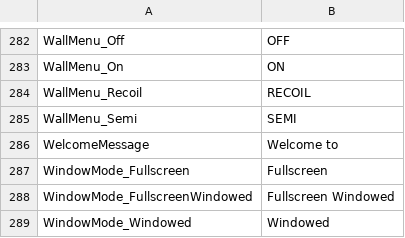
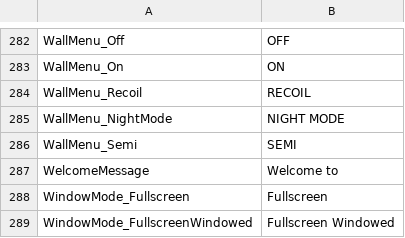
Before and after one commit to markoleptic/BeatShot, a CSV file: Content/NonAssets/Widgets.csv, drawn as a sheet; only a part is shown, gaps mark what is left out; the shorter side is filled out with more unchanged rows; the diff names each change by its address in the sheet, - before the commit and + after, or states it on an @@ line.

Commit message:
More Day/Night Improvements
Also added ability to choose between the two on the wall menu

```diff
--- a/Content/NonAssets/Widgets.csv
+++ b/Content/NonAssets/Widgets.csv
+row 285: WallMenu_NightMode | NIGHT MODE
```
Also changed, not shown: 14 other files.
